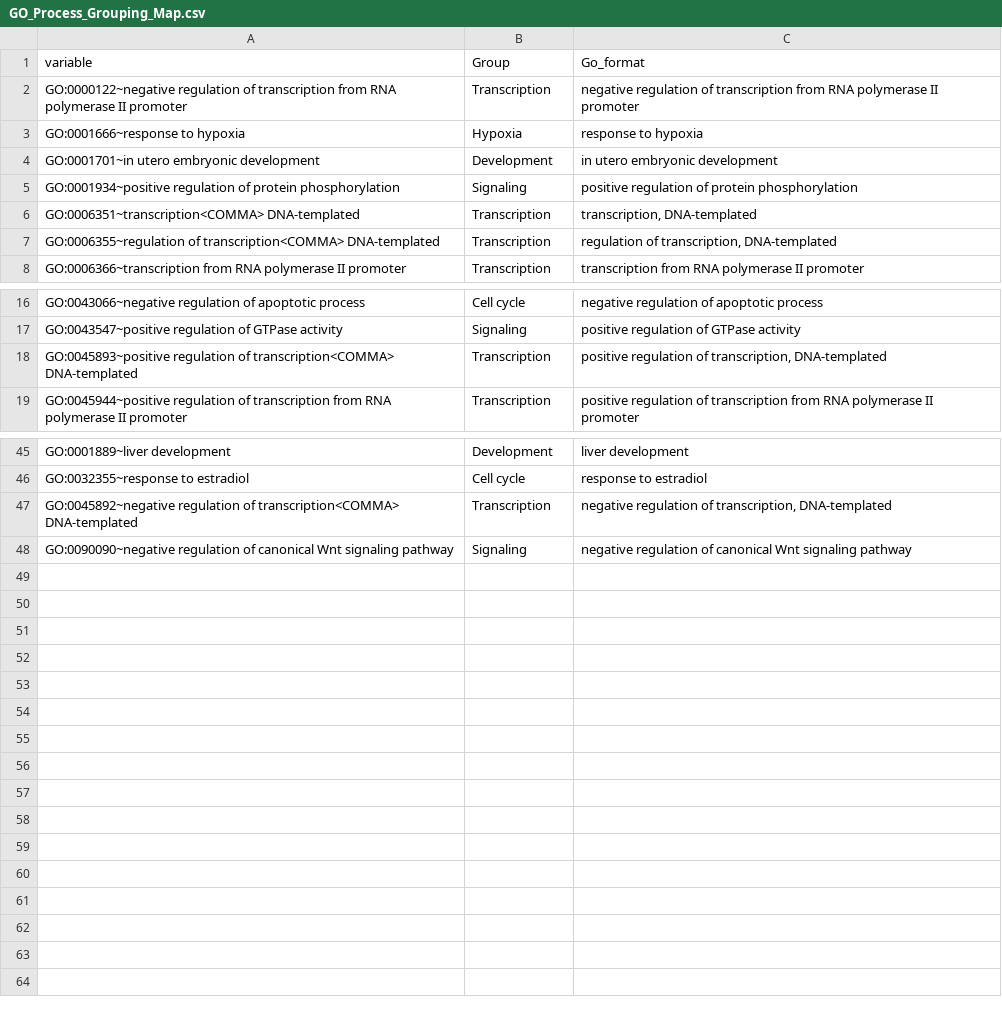
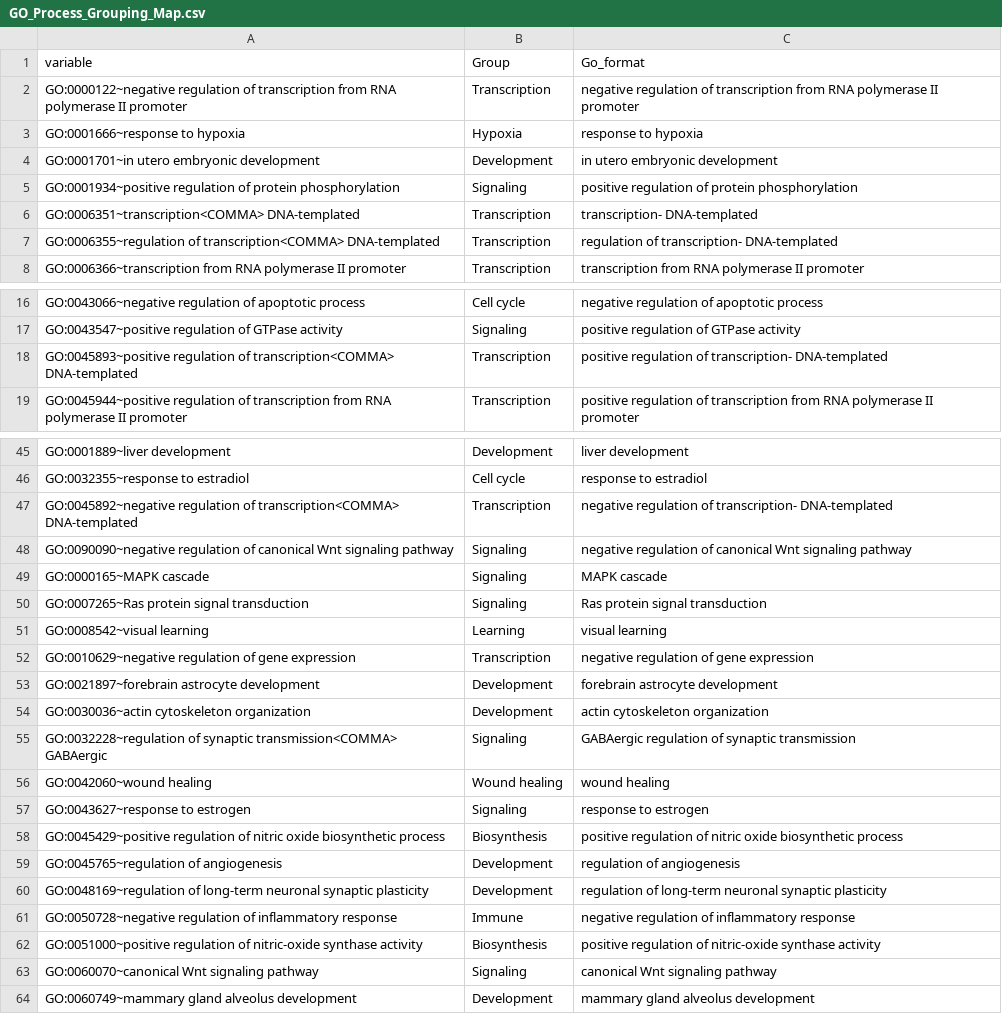
Before and after one commit to ravel-lab/smith_thesis_2017, a CSV file: AnalysisPipeline/Script_input/GO_Process_Grouping_Map.csv, drawn as a sheet; only a part is shown, gaps mark what is left out.

Commit message:
Add GO terms with miR-193b targets ==2, update comma separated formatting

```diff
--- a/AnalysisPipeline/Script_input/GO_Process_Grouping_Map.csv
+++ b/AnalysisPipeline/Script_input/GO_Process_Grouping_Map.csv
@@ -5,4 +5,4 @@ GO:0001701~in utero embryonic development,Development,in utero embryonic develop
 GO:0001934~positive regulation of protein phosphorylation,Signaling,positive regulation of protein phosphorylation
-GO:0006351~transcription<COMMA> DNA-templated,Transcription,"transcription, DNA-templated"
-GO:0006355~regulation of transcription<COMMA> DNA-templated,Transcription,"regulation of transcription, DNA-templated"
+GO:0006351~transcription<COMMA> DNA-templated,Transcription,transcription- DNA-templated
+GO:0006355~regulation of transcription<COMMA> DNA-templated,Transcription,regulation of transcription- DNA-templated
 GO:0006366~transcription from RNA polymerase II promoter,Transcription,transcription from RNA polymerase II promoter
@@ -17,3 +17,3 @@ GO:0043066~negative regulation of apoptotic process,Cell cycle,negative regulati
 GO:0043547~positive regulation of GTPase activity,Signaling,positive regulation of GTPase activity
-GO:0045893~positive regulation of transcription<COMMA> DNA-templated,Transcription,"positive regulation of transcription, DNA-templated"
+GO:0045893~positive regulation of transcription<COMMA> DNA-templated,Transcription,positive regulation of transcription- DNA-templated
 GO:0045944~positive regulation of transcription from RNA polymerase II promoter,Transcription,positive regulation of transcription from RNA polymerase II promoter
@@ -46,3 +46,19 @@ GO:0001889~liver development,Development,liver development
 GO:0032355~response to estradiol,Cell cycle,response to estradiol
-GO:0045892~negative regulation of transcription<COMMA> DNA-templated,Transcription,"negative regulation of transcription, DNA-templated"
+GO:0045892~negative regulation of transcription<COMMA> DNA-templated,Transcription,negative regulation of transcription- DNA-templated
 GO:0090090~negative regulation of canonical Wnt signaling pathway,Signaling,negative regulation of canonical Wnt signaling pathway
+GO:0000165~MAPK cascade,Signaling,MAPK cascade
+GO:0007265~Ras protein signal transduction,Signaling,Ras protein signal transduction
+GO:0008542~visual learning,Learning,visual learning
+GO:0010629~negative regulation of gene expression,Transcription,negative regulation of gene expression
+GO:0021897~forebrain astrocyte development,Development,forebrain astrocyte development
+GO:0030036~actin cytoskeleton organization,Development,actin cytoskeleton organization
+GO:0032228~regulation of synaptic transmission<COMMA> GABAergic,Signaling, GABAergic regulation of synaptic transmission
+GO:0042060~wound healing,Wound healing,wound healing
+GO:0043627~response to estrogen,Signaling,response to estrogen
+GO:0045429~positive regulation of nitric oxide biosynthetic process,Biosynthesis,positive regulation of nitric oxide biosynthetic process
+GO:0045765~regulation of angiogenesis,Development,regulation of angiogenesis
+GO:0048169~regulation of long-term neuronal synaptic plasticity,Development,regulation of long-term neuronal synaptic plasticity
+GO:0050728~negative regulation of inflammatory response,Immune,negative regulation of inflammatory response
+GO:0051000~positive regulation of nitric-oxide synthase activity,Biosynthesis,positive regulation of nitric-oxide synthase activity
+GO:0060070~canonical Wnt signaling pathway,Signaling,canonical Wnt signaling pathway
+GO:0060749~mammary gland alveolus development,Development,mammary gland alveolus development
```
